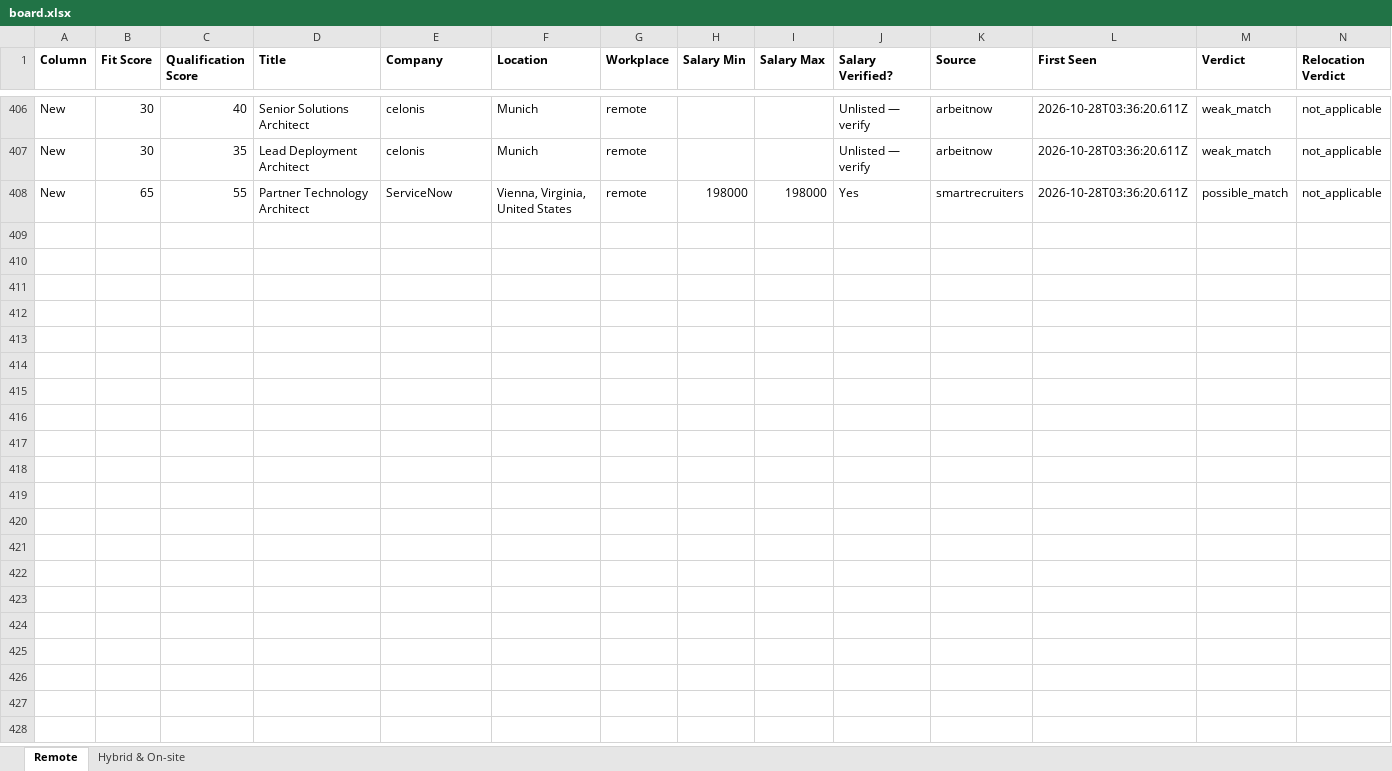
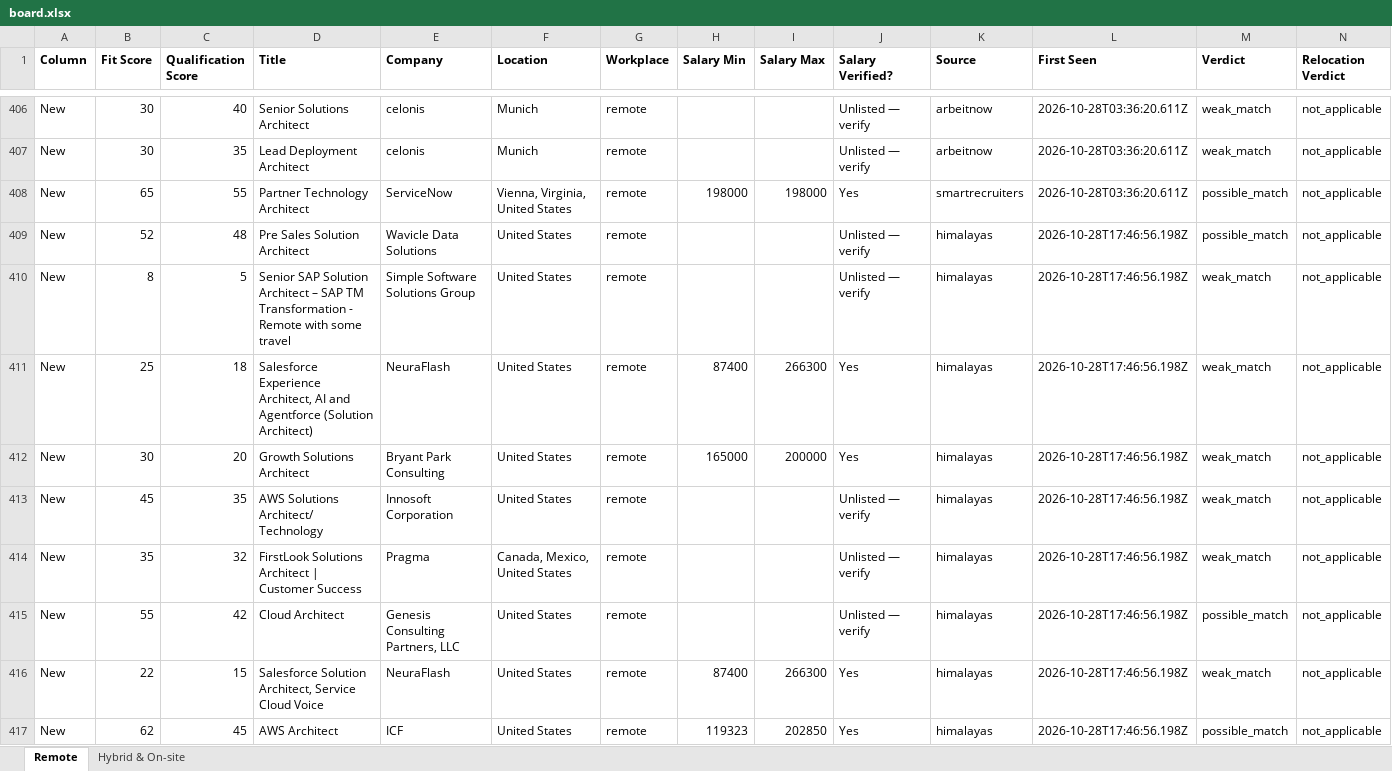
Before and after one commit to naijadamus/goodfela.com, an Excel workbook: hunt/board.xlsx, sheet Remote, drawn as a sheet; only a part is shown, gaps mark what is left out; values as stored, in another font and other column widths than the file's, no borders; rows hold the shown columns only; the diff covers the shown part only; the diff names each change by its address in the sheet, - before the commit and + after, or states it on an @@ line.

```diff
--- a/hunt/board.xlsx (sheet Remote)
+++ b/hunt/board.xlsx (sheet Remote)
+row 409: New | 52 | 48 | Pre Sales Solution Architect | Wavicle Data Solutions | United States | remote |  |  | Unlisted — verify | himalayas | 2026-10-28T17:46:56.198Z | possible_match | not_applicable
+row 410: New | 8 | 5 | Senior SAP Solution Architect – SAP TM Transformation - Remote with some travel | Simple Software Solutions Group | United States | remote |  |  | Unlisted — verify | himalayas | 2026-10-28T17:46:56.198Z | weak_match | not_applicable
+row 411: New | 25 | 18 | Salesforce Experience Architect, AI and Agentforce (Solution Architect) | NeuraFlash | United States | remote | 87400 | 266300 | Yes | himalayas | 2026-10-28T17:46:56.198Z | weak_match | not_applicable
+row 412: New | 30 | 20 | Growth Solutions Architect | Bryant Park Consulting | United States | remote | 165000 | 200000 | Yes | himalayas | 2026-10-28T17:46:56.198Z | weak_match | not_applicable
+row 413: New | 45 | 35 | AWS Solutions Architect/ Technology | Innosoft Corporation | United States | remote |  |  | Unlisted — verify | himalayas | 2026-10-28T17:46:56.198Z | weak_match | not_applicable
+row 414: New | 35 | 32 | FirstLook Solutions Architect | Customer Success | Pragma | Canada, Mexico, United States | remote |  |  | Unlisted — verify | himalayas | 2026-10-28T17:46:56.198Z | weak_match | not_applicable
+row 415: New | 55 | 42 | Cloud Architect | Genesis Consulting Partners, LLC | United States | remote |  |  | Unlisted — verify | himalayas | 2026-10-28T17:46:56.198Z | possible_match | not_applicable
+row 416: New | 22 | 15 | Salesforce Solution Architect, Service Cloud Voice | NeuraFlash | United States | remote | 87400 | 266300 | Yes | himalayas | 2026-10-28T17:46:56.198Z | weak_match | not_applicable
+row 417: New | 62 | 45 | AWS Architect | ICF | United States | remote | 119323 | 202850 | Yes | himalayas | 2026-10-28T17:46:56.198Z | possible_match | not_applicable
```
Also changed, not shown: 23 added rows elsewhere in this sheet, sheet Hybrid & On-site, 1 other file.
